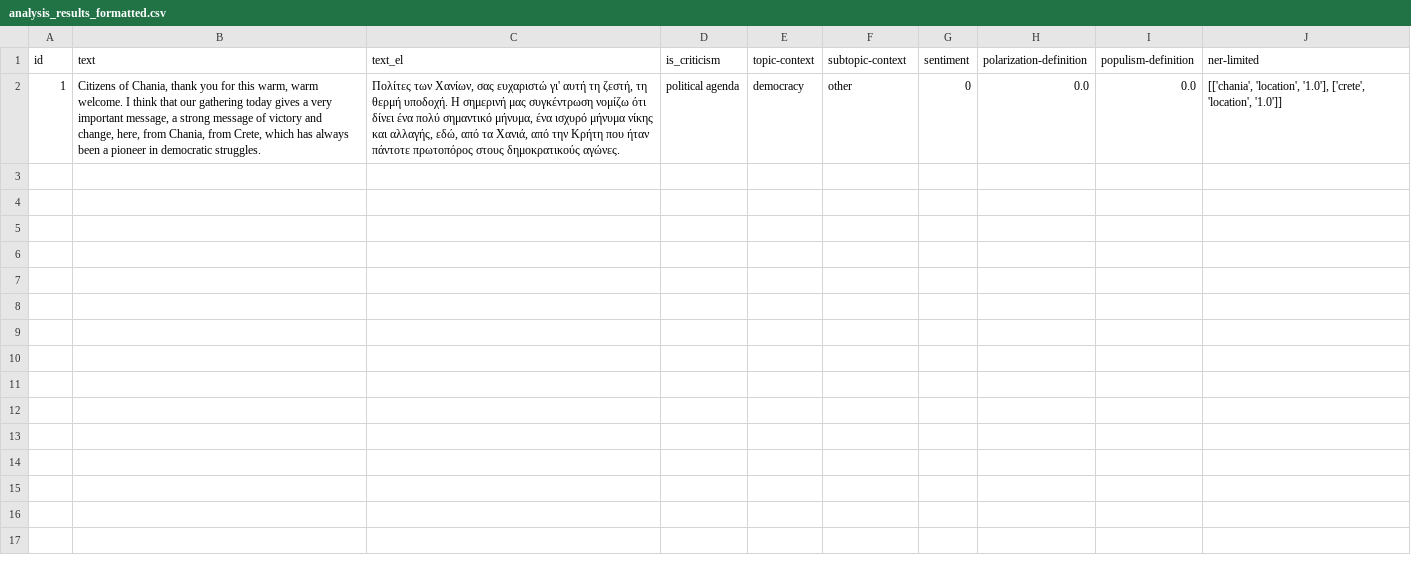
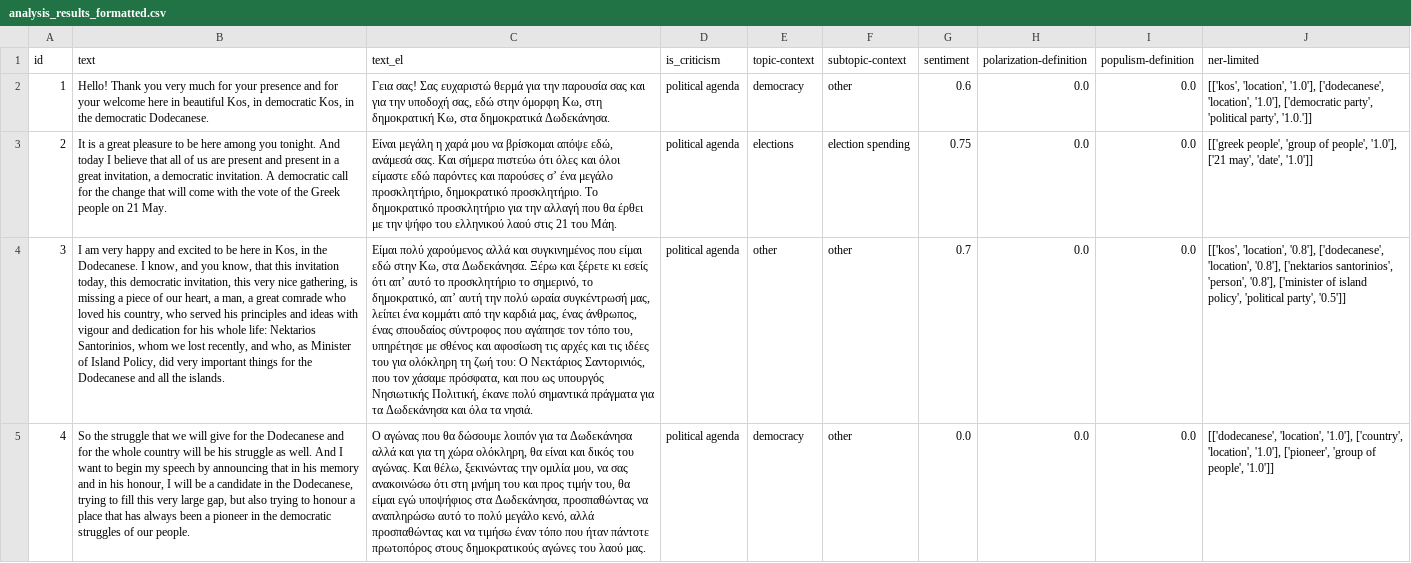
Before and after one commit to Datalab-AUTH/imedd-political-speech-data-test, a CSV file: pre-elections/Tsipras/Tsipras_2023_04_25_TEST/analysis/final/analysis_results_formatted.csv, drawn as a sheet; the diff names each change by its address in the sheet, - before the commit and + after, or states it on an @@ line.

Commit message:
Updating results with fixed for speech Tsipras_2023_04_25_TEST

```diff
--- a/pre-elections/Tsipras/Tsipras_2023_04_25_TEST/analysis/final/analysis_results_formatted.csv
+++ b/pre-elections/Tsipras/Tsipras_2023_04_25_TEST/analysis/final/analysis_results_formatted.csv
-B2 (text): Citizens of Chania, thank you for this warm, warm welcome. I think that our gathering today gives a very important message, a strong message of victory and change, here, from Chania, from Crete, which has always been a pioneer in democratic struggles.
+B2 (text): Hello! Thank you very much for your presence and for your welcome here in beautiful Kos, in democratic Kos, in the democratic Dodecanese.
-C2 (text_el): Πολίτες των Χανίων, σας ευχαριστώ γι' αυτή τη ζεστή, τη θερμή υποδοχή. Η σημερινή μας συγκέντρωση νομίζω ότι δίνει ένα πολύ σημαντικό μήνυμα, ένα ισχυρό μήνυμα νίκης και αλλαγής, εδώ, από τα Χανιά, από την Κρήτη που ήταν πάντοτε πρωτοπόρος στους δημοκρατικούς αγώνες.
+C2 (text_el): Γεια σας! Σας ευχαριστώ θερμά για την παρουσία σας και για την υποδοχή σας, εδώ στην όμορφη Κω, στη δημοκρατική Κω, στα δημοκρατικά Δωδεκάνησα.
-G2 (sentiment): 0
+G2 (sentiment): 0.6
-J2 (ner-limited): [['chania', 'location', '1.0'], ['crete', 'location', '1.0']]
+J2 (ner-limited): [['kos', 'location', '1.0'], ['dodecanese', 'location', '1.0'], ['democratic party', 'political party', '1.0.']]
+row 3: 2 | It is a great pleasure to be here among you tonight. And today I believe that all of us are present and present in a great invitation, a democratic invitation. A democratic call for the change that will come with the vote of the Greek people on 21 May. | Είναι μεγάλη η χαρά μου να βρίσκομαι απόψε εδώ, ανάμεσά σας. Και σήμερα πιστεύω ότι όλες και όλοι είμαστε εδώ παρόντες και παρούσες σ’ ένα μεγάλο προσκλητήριο, δημοκρατικό προσκλητήριο. Το δημοκρατικό προσκλητήριο για την αλλαγή που θα έρθει με την ψήφο του ελληνικού λαού στις 21 του Μάη. | political agenda | elections | election spending | 0.75 | 0.0 | 0.0 | [['greek people', 'group of people', '1.0'], ['21 may', 'date', '1.0']]
+row 4: 3 | I am very happy and excited to be here in Kos, in the Dodecanese. I know, and you know, that this invitation today, this democratic invitation, this very nice gathering, is missing a piece of our heart, a man, a great comrade who loved his country, who served his principles and ideas with vigour and dedication for his whole life: Nektarios Santorinios, whom we lost recently, and who, as Minister of Island Policy, did very important things for the Dodecanese and all the islands. | Είμαι πολύ χαρούμενος αλλά και συγκινημένος που είμαι εδώ στην Κω, στα Δωδεκάνησα. Ξέρω και ξέρετε κι εσείς ότι απ’ αυτό το προσκλητήριο το σημερινό, το δημοκρατικό, απ’ αυτή την πολύ ωραία συγκέντρωσή μας, λείπει ένα κομμάτι από την καρδιά μας, ένας άνθρωπος, ένας σπουδαίος σύντροφος που αγάπησε τον τόπο του, υπηρέτησε με σθένος και αφοσίωση τις αρχές και τις ιδέες του για ολόκληρη τη ζωή του: Ο Νεκτάριος Σαντορινιός, που τον χάσαμε πρόσφατα, και που ως υπουργός Νησιωτικής Πολιτική, έκανε πολύ σημαντικά πράγματα για τα Δωδεκάνησα και όλα τα νησιά. | political agenda | other | other | 0.7 | 0.0 | 0.0 | [['kos', 'location', '0.8'], ['dodecanese', 'location', '0.8'], ['nektarios santorinios', 'person', '0.8'], ['minister of island policy', 'political party', '0.5']]
+row 5: 4 | So the struggle that we will give for the Dodecanese and for the whole country will be his struggle as well. And I want to begin my speech by announcing that in his memory and in his honour, I will be a candidate in the Dodecanese, trying to fill this very large gap, but also trying to honour a place that has always been a pioneer in the democratic struggles of our people. | Ο αγώνας που θα δώσουμε λοιπόν για τα Δωδεκάνησα αλλά και για τη χώρα ολόκληρη, θα είναι και δικός του αγώνας. Και θέλω, ξεκινώντας την ομιλία μου, να σας ανακοινώσω ότι στη μνήμη του και προς τιμήν του, θα είμαι εγώ υποψήφιος στα Δωδεκάνησα, προσπαθώντας να αναπληρώσω αυτό το πολύ μεγάλο κενό, αλλά προσπαθώντας και να τιμήσω έναν τόπο που ήταν πάντοτε πρωτοπόρος στους δημοκρατικούς αγώνες του λαού μας. | political agenda | democracy | other | 0.0 | 0.0 | 0.0 | [['dodecanese', 'location', '1.0'], ['country', 'location', '1.0'], ['pioneer', 'group of people', '1.0']]
```
Also changed, not shown: 18 other files.
